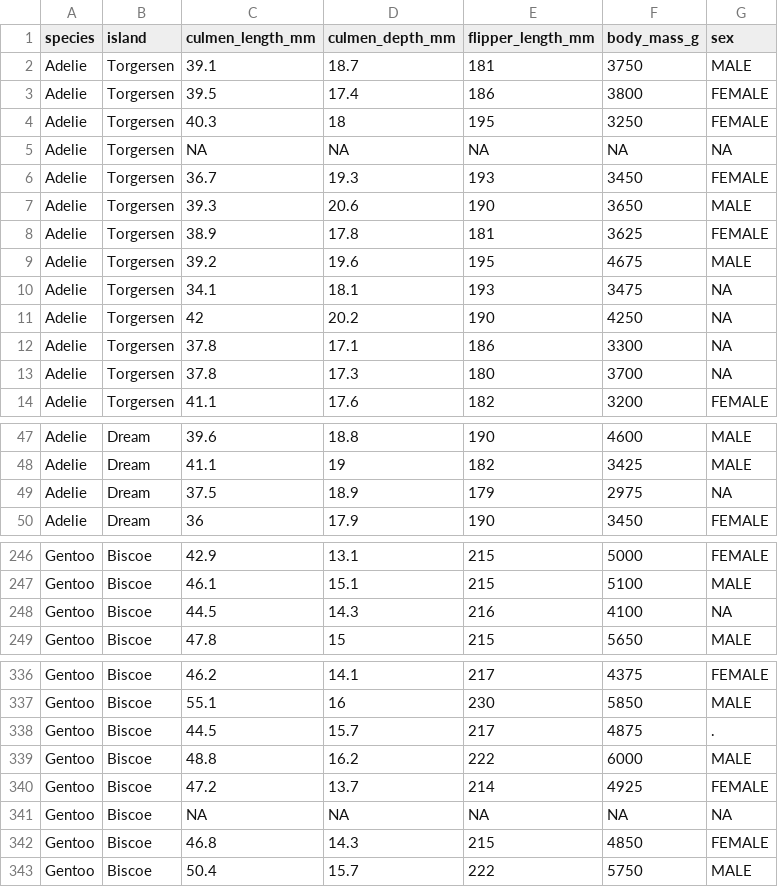
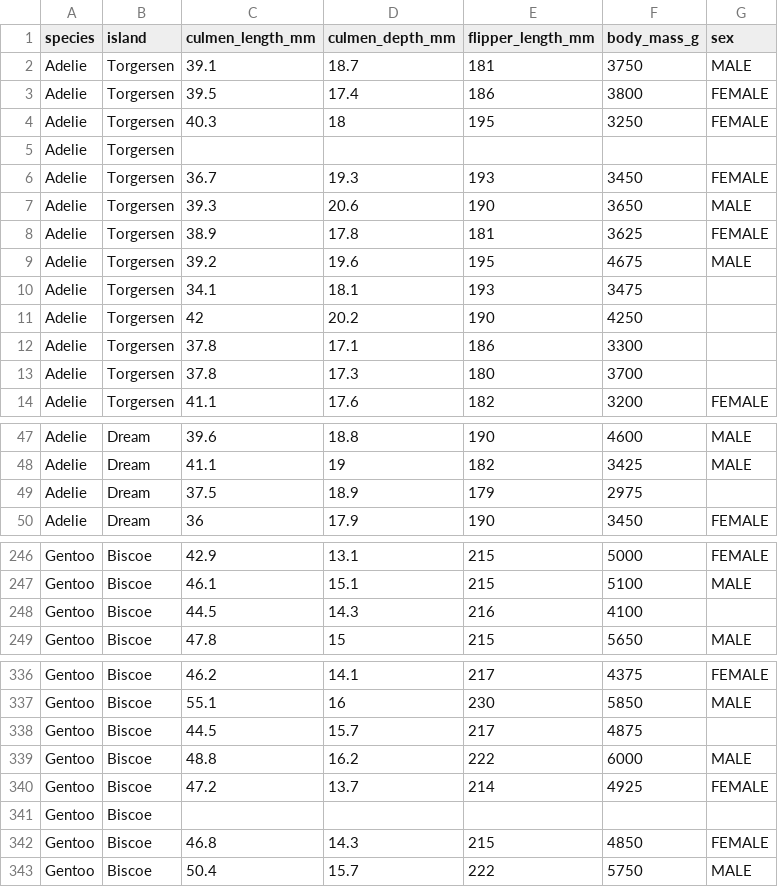
Before and after one commit to kai-5908/rust_ml, a CSV file: samples/input/penguins_size.csv, drawn as a sheet; only a part is shown, gaps mark what is left out; the diff covers the shown part only.

Commit message:
テストの追加とサンプルデータ・CIの修正 (#15)
* add test and fix data

* fmt

* ignore clippy warning

* fix workflow

```diff
--- a/samples/input/penguins_size.csv
+++ b/samples/input/penguins_size.csv
@@ -4,3 +4,3 @@ Adelie,Torgersen,39.5,17.4,186,3800,FEMALE
 Adelie,Torgersen,40.3,18,195,3250,FEMALE
-Adelie,Torgersen,NA,NA,NA,NA,NA
+Adelie,Torgersen,,,,,
 Adelie,Torgersen,36.7,19.3,193,3450,FEMALE
@@ -9,6 +9,6 @@ Adelie,Torgersen,38.9,17.8,181,3625,FEMALE
 Adelie,Torgersen,39.2,19.6,195,4675,MALE
-Adelie,Torgersen,34.1,18.1,193,3475,NA
-Adelie,Torgersen,42,20.2,190,4250,NA
-Adelie,Torgersen,37.8,17.1,186,3300,NA
-Adelie,Torgersen,37.8,17.3,180,3700,NA
+Adelie,Torgersen,34.1,18.1,193,3475,
+Adelie,Torgersen,42,20.2,190,4250,
+Adelie,Torgersen,37.8,17.1,186,3300,
+Adelie,Torgersen,37.8,17.3,180,3700,
 Adelie,Torgersen,41.1,17.6,182,3200,FEMALE
@@ -48,3 +48,3 @@ Adelie,Dream,39.6,18.8,190,4600,MALE
 Adelie,Dream,41.1,19,182,3425,MALE
-Adelie,Dream,37.5,18.9,179,2975,NA
+Adelie,Dream,37.5,18.9,179,2975,
 Adelie,Dream,36,17.9,190,3450,FEMALE
@@ -247,3 +247,3 @@ Gentoo,Biscoe,42.9,13.1,215,5000,FEMALE
 Gentoo,Biscoe,46.1,15.1,215,5100,MALE
-Gentoo,Biscoe,44.5,14.3,216,4100,NA
+Gentoo,Biscoe,44.5,14.3,216,4100,
 Gentoo,Biscoe,47.8,15,215,5650,MALE
@@ -337,6 +337,6 @@ Gentoo,Biscoe,46.2,14.1,217,4375,FEMALE
 Gentoo,Biscoe,55.1,16,230,5850,MALE
-Gentoo,Biscoe,44.5,15.7,217,4875,.
+Gentoo,Biscoe,44.5,15.7,217,4875,
 Gentoo,Biscoe,48.8,16.2,222,6000,MALE
 Gentoo,Biscoe,47.2,13.7,214,4925,FEMALE
-Gentoo,Biscoe,NA,NA,NA,NA,NA
+Gentoo,Biscoe,,,,,
 Gentoo,Biscoe,46.8,14.3,215,4850,FEMALE
```
Also changed, not shown: 2 edited cells elsewhere in this file, 5 other files.
